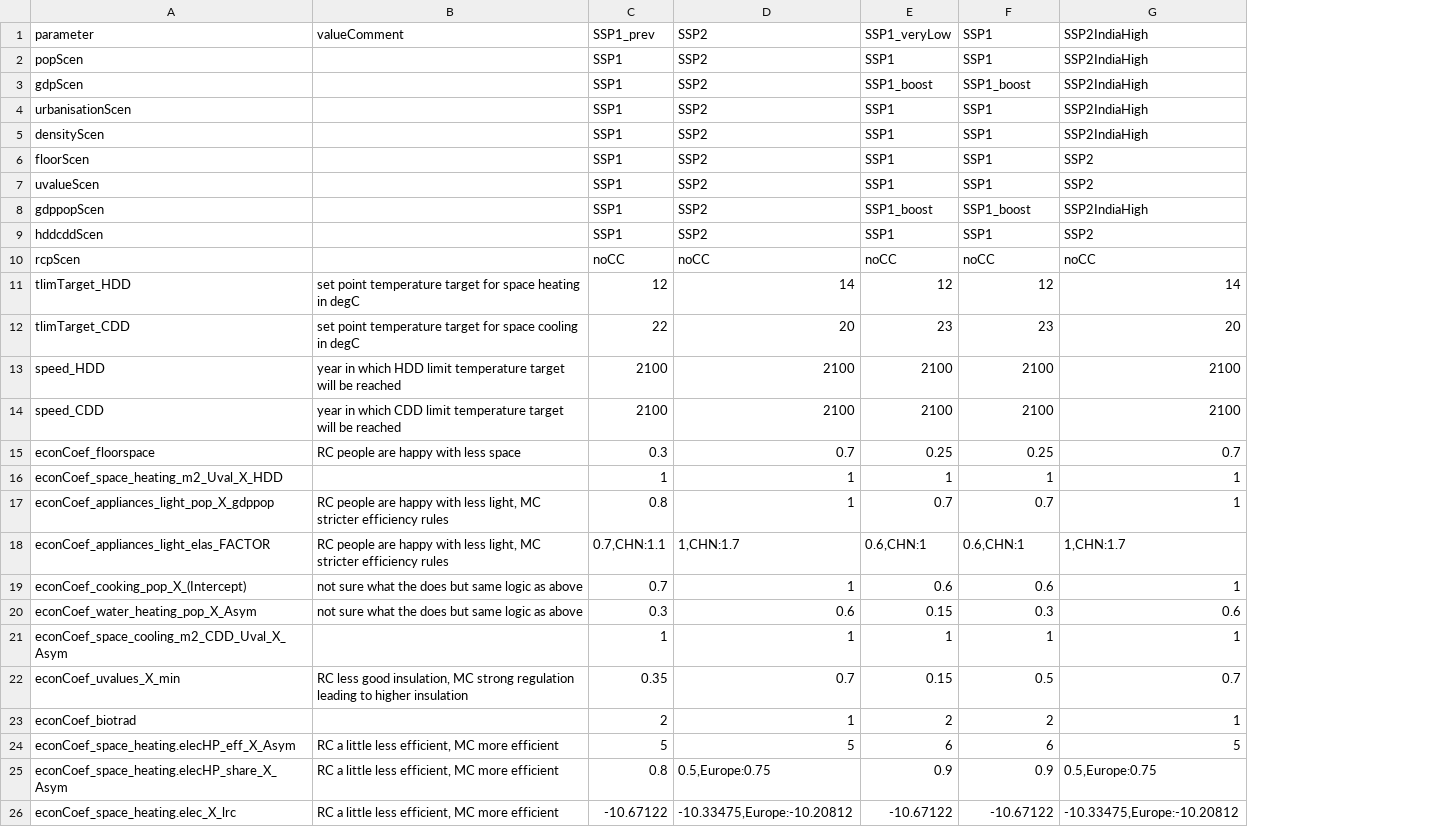
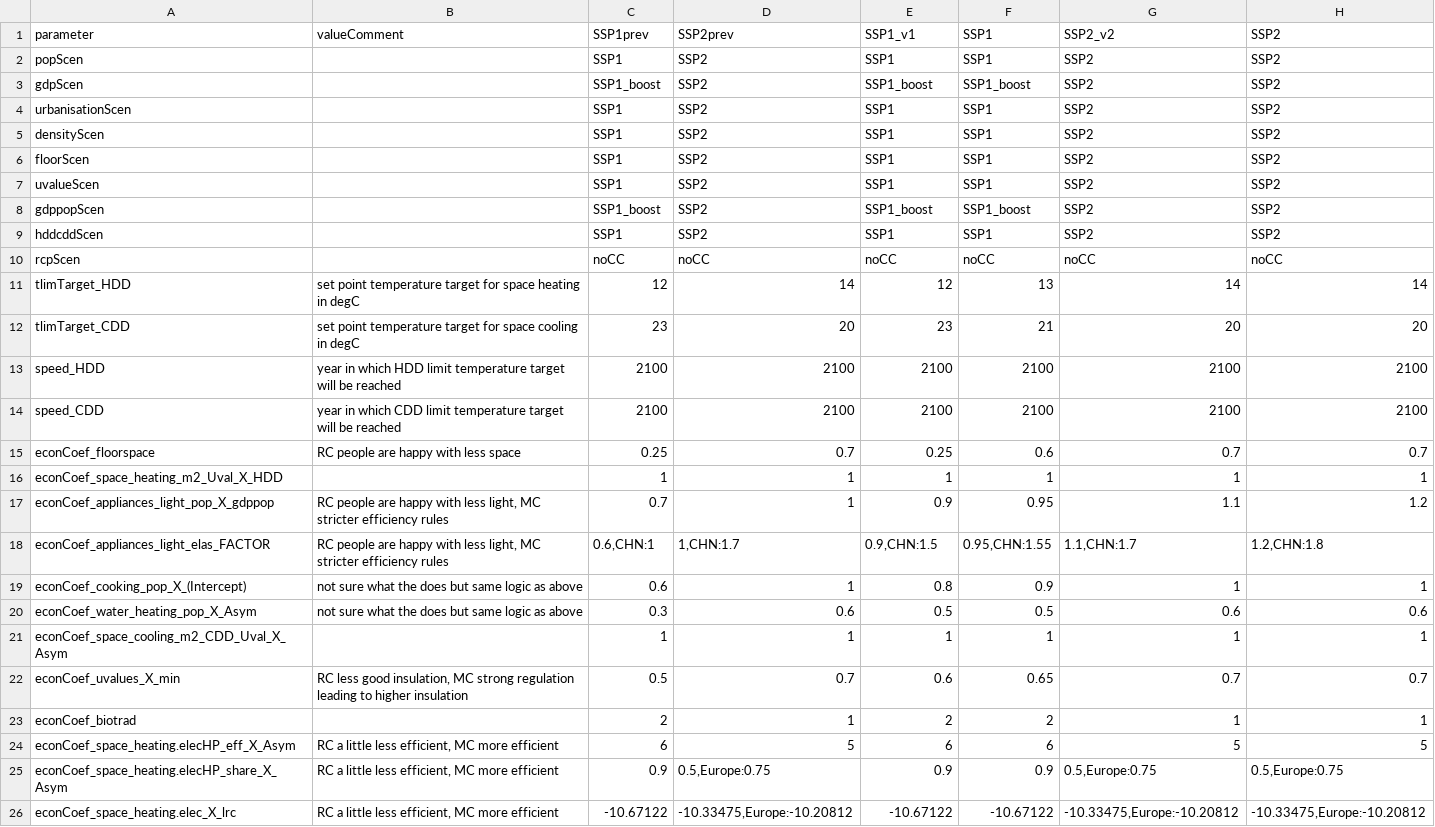
Before and after one commit to pik-piam/edgebuildings, a CSV file: inst/config/config_remind_new.csv, drawn as a sheet; only a part is shown; the diff covers the shown part only; the diff names each change by its address in the sheet, - before the commit and + after, or states it on an @@ line.

```diff
--- a/inst/config/config_remind_new.csv
+++ b/inst/config/config_remind_new.csv
+column H, rows 1-26: SSP2 | SSP2 | SSP2 | SSP2 | SSP2 | SSP2 | SSP2 | SSP2 | SSP2 | noCC | 14 | 20 | 2100 | 2100 | 0.7 | 1 | 1.2 | 1.2,CHN:1.8 | 1 | 0.6 | 1 | 0.7 | 1 | 5 | 0.5,Europe:0.75 | -10.33475,Europe:-10.20812
-C1: SSP1_prev
+C1: SSP1prev
-D1: SSP2
+D1: SSP2prev
-E1: SSP1_veryLow
+E1: SSP1_v1
-G1: SSP2IndiaHigh
+G1: SSP2_v2
-G2:G5: SSP2IndiaHigh
+G2:G5: SSP2
-C3: SSP1
+C3: SSP1_boost
-C8: SSP1
+C8: SSP1_boost
-G8: SSP2IndiaHigh
+G8: SSP2
-F11: 12
+F11: 13
-C12: 22
+C12: 23
-F12: 23
+F12: 21
-C15: 0.3
+C15: 0.25
-F15: 0.25
+F15: 0.6
-C17: 0.8
+C17: 0.7
-E17: 0.7
+E17: 0.9
-F17: 0.7
+F17: 0.95
-G17: 1
+G17: 1.1
-C18: 0.7,CHN:1.1
+C18: 0.6,CHN:1
-E18: 0.6,CHN:1
+E18: 0.9,CHN:1.5
-F18: 0.6,CHN:1
+F18: 0.95,CHN:1.55
-G18: 1,CHN:1.7
+G18: 1.1,CHN:1.7
-C19: 0.7
+C19: 0.6
-E19: 0.6
+E19: 0.8
-F19: 0.6
+F19: 0.9
-E20: 0.15
+E20: 0.5
-F20: 0.3
+F20: 0.5
-C22: 0.35
+C22: 0.5
-E22: 0.15
+E22: 0.6
-F22: 0.5
+F22: 0.65
-C24: 5
+C24: 6
-C25: 0.8
+C25: 0.9
```
Also changed, not shown: 20 edited cells elsewhere in this file, inst/config/config_remind.csv, inst/config/config_remind_test.csv, 4 other files.
